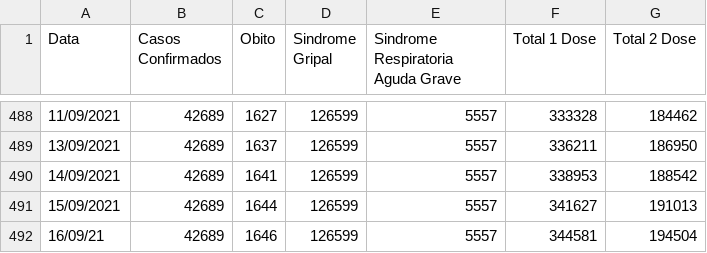
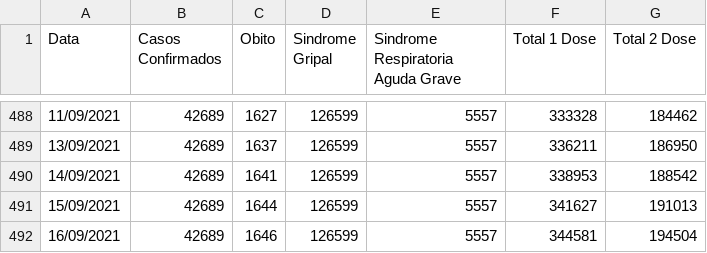
Before and after one commit to Lucas12j/Casos_Covid_Campos_dos_Goytacazes, a CSV file: Casos_Campos.csv, drawn as a sheet; only a part is shown, gaps mark what is left out.

Commit message:
ter 21 set 2021 23:05:45 -03

```diff
--- a/Casos_Campos.csv
+++ b/Casos_Campos.csv
@@ -491,2 +491,2 @@ Data,Casos Confirmados,Obito,Sindrome Gripal,Sindrome Respiratoria Aguda Grave,T
 15/09/2021,42689,1644,126599,5557,341627,191013
-16/09/21,42689,1646,126599,5557,344581,194504
+16/09/2021,42689,1646,126599,5557,344581,194504
```
